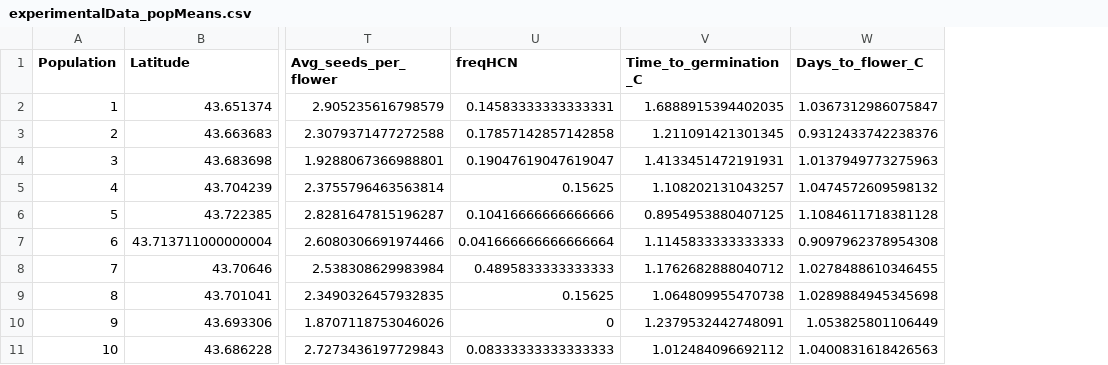
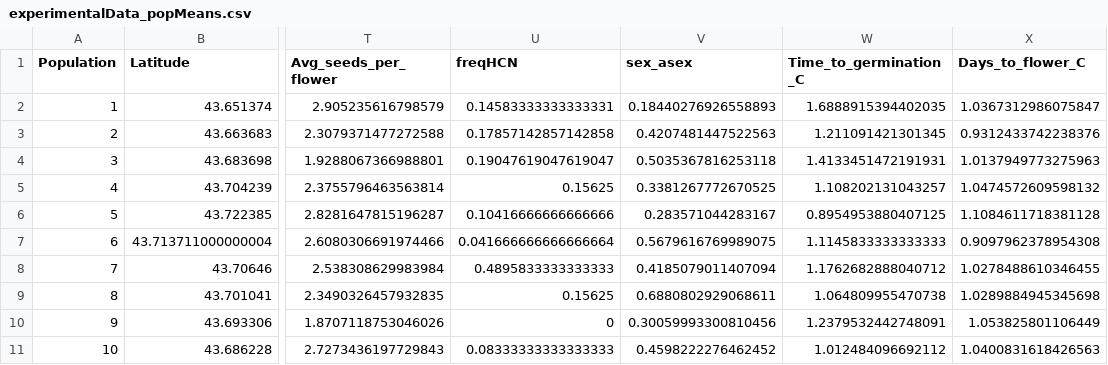
Before and after one commit to James-S-Santangelo/SIC, a CSV file: data-clean/experimentalData_popMeans.csv, drawn as a sheet; only a part is shown, gaps mark what is left out; the diff names each change by its address in the sheet, - before the commit and + after, or states it on an @@ line.

```diff
--- a/data-clean/experimentalData_popMeans.csv
+++ b/data-clean/experimentalData_popMeans.csv
+column V (sex_asex), rows 2-11: 0.18440276926558893 | 0.4207481447522563 | 0.5035367816253118 | 0.3381267772670525 | 0.283571044283167 | 0.5679616769989075 | 0.4185079011407094 | 0.6880802929068611 | 0.30059993300810456 | 0.4598222276462452
```
Also changed, not shown: data-clean/experimentalData_familyMeans.csv, 4 other files.
